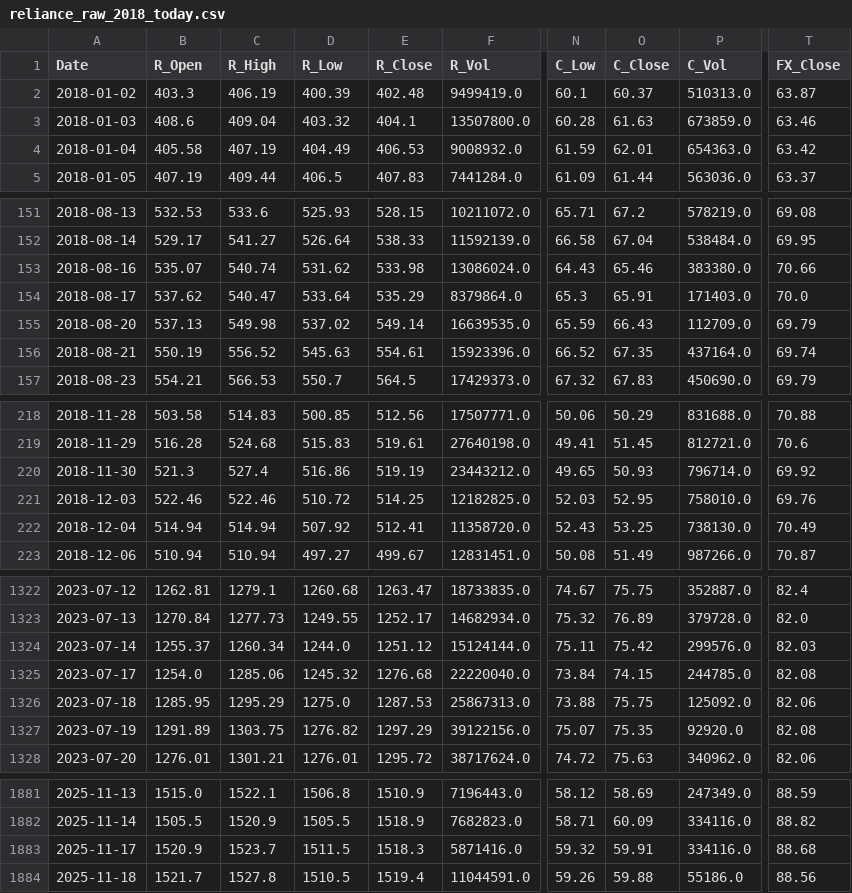
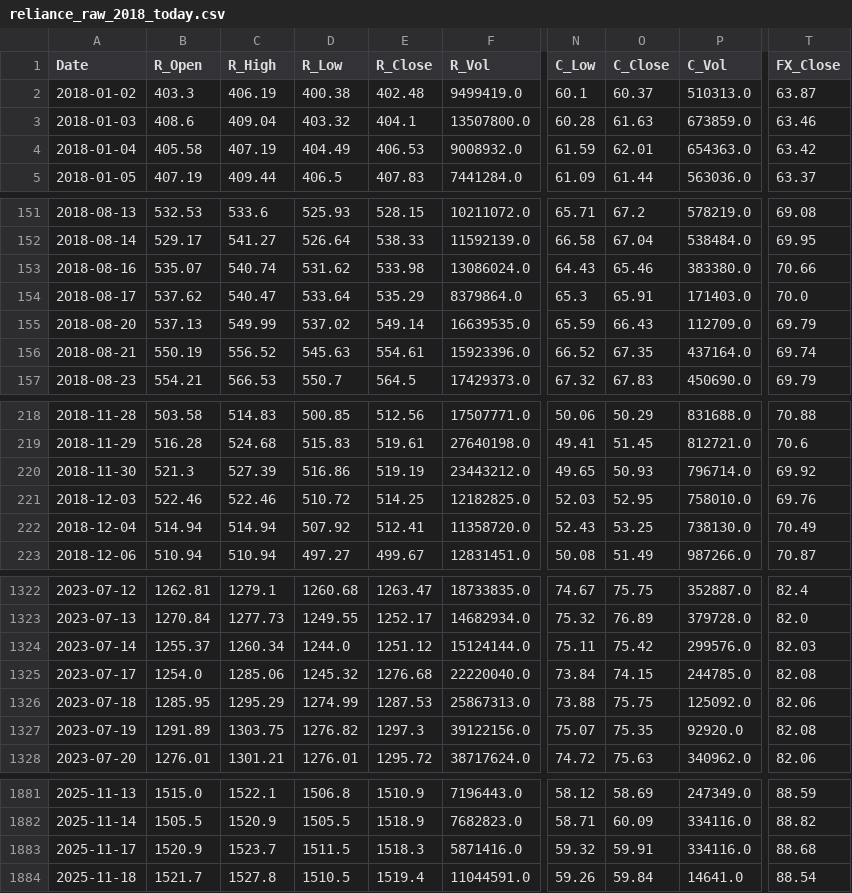
Before and after one commit to AJ-F98/Reliance-Stock-Predictor-v2, a CSV file: reliance_raw_2018_today.csv, drawn as a sheet; only a part is shown, gaps mark what is left out; the diff covers the shown part only; the diff names each change by its address in the sheet, - before the commit and + after, or states it on an @@ line.

```diff
--- a/reliance_raw_2018_today.csv
+++ b/reliance_raw_2018_today.csv
-D2 (R_Low): 400.39
+D2 (R_Low): 400.38
-C155 (R_High): 549.98
+C155 (R_High): 549.99
-C220 (R_High): 527.4
+C220 (R_High): 527.39
-D1326 (R_Low): 1275.0
+D1326 (R_Low): 1274.99
-E1327 (R_Close): 1297.29
+E1327 (R_Close): 1297.3
-O1884 (C_Close): 59.88
+O1884 (C_Close): 59.84
-P1884 (C_Vol): 55186.0
+P1884 (C_Vol): 14641.0
-T1884 (FX_Close): 88.56
+T1884 (FX_Close): 88.54
```
Also changed, not shown: 23 edited cells elsewhere in this file, 4 other files.
